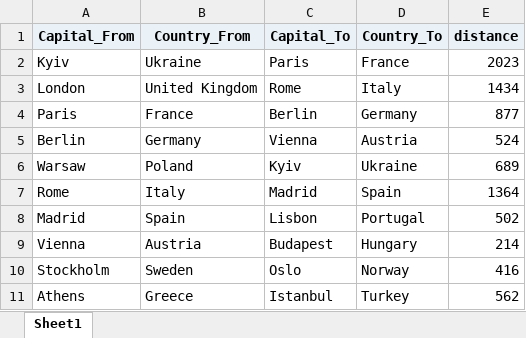
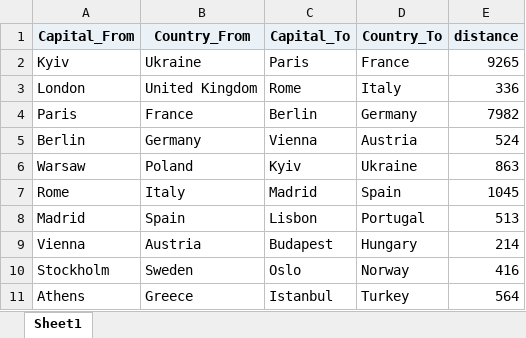
Before and after one commit to goitstudent123/llm-gen, an Excel workbook: capitals_enriched (2).xlsx, sheet Sheet1, drawn as a sheet; values as stored, in another font and other column widths than the file's, no borders; the diff names each change by its address in the sheet, - before the commit and + after, or states it on an @@ line.

```diff
--- a/capitals_enriched (2).xlsx (sheet Sheet1)
+++ b/capitals_enriched (2).xlsx (sheet Sheet1)
-E2 (distance): 2023
+E2 (distance): 9265
-E3 (distance): 1434
+E3 (distance): 336
-E4 (distance): 877
+E4 (distance): 7982
-E6 (distance): 689
+E6 (distance): 863
-E7 (distance): 1364
+E7 (distance): 1045
-E8 (distance): 502
+E8 (distance): 513
-E11 (distance): 562
+E11 (distance): 564
```
Also changed, not shown: mountains_enriched (2).xlsx.
